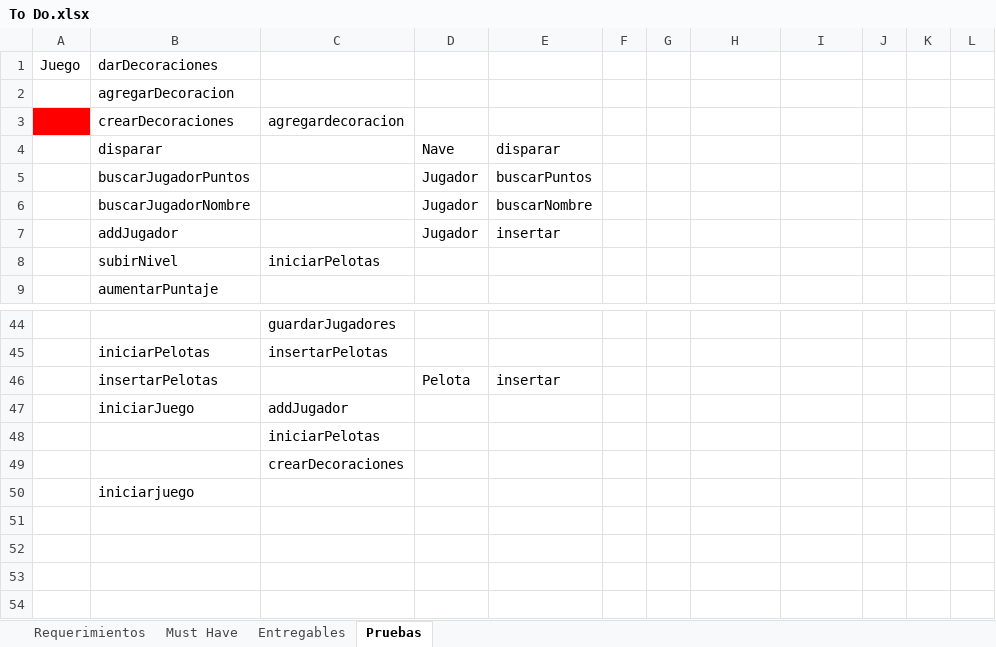
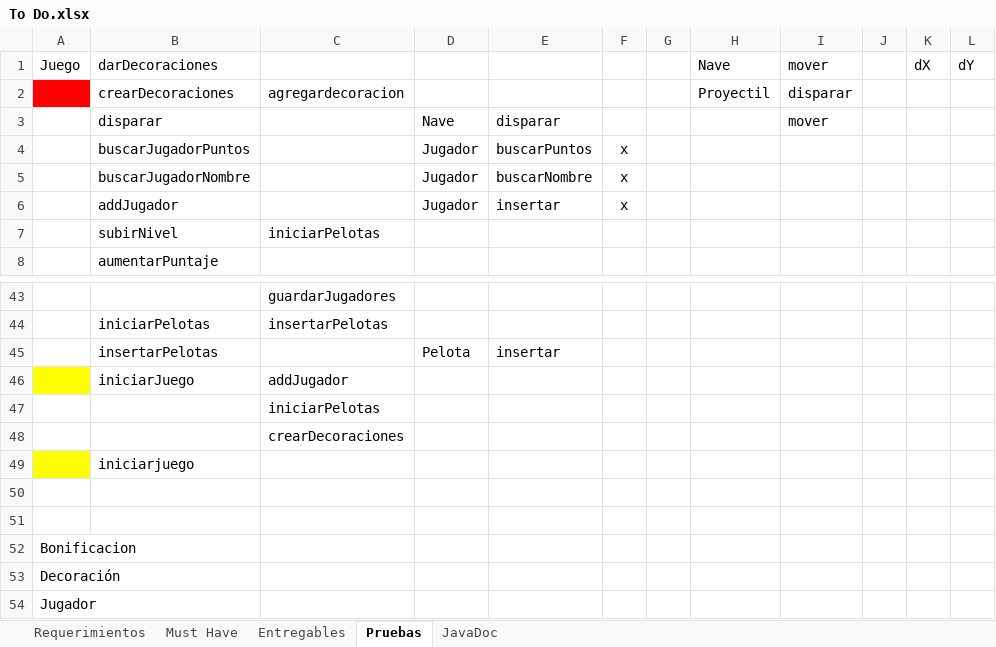
Before and after one commit to Javtor/proyecto-apo2, an Excel workbook: To Do.xlsx, sheet Pruebas, drawn as a sheet; only a part is shown, gaps mark what is left out; values as stored, in another font and other column widths than the file's, no borders; conditional formats not drawn; removed rows and columns are numbered as before the commit, all else as after; the diff names each change by its address in the sheet, - before the commit and + after, or states it on an @@ line.

Commit message:
Update ToDo para el JavaDoc y el diseño de pruebas

```diff
--- a/To Do.xlsx (sheet Pruebas)
+++ b/To Do.xlsx (sheet Pruebas)
+sheet tab: JavaDoc
-H1: (empty)
+H1: Nave
-I1: (empty)
+I1: mover
-K1: (empty)
+K1: dX
-L1: (empty)
+L1: dY
-row 2:  | agregarDecoracion
-H2: (empty)
+H2: Proyectil
-I2: (empty)
+I2: disparar
-I3: (empty)
+I3: mover
-F4:F6: (empty)
+F4:F6: x
-A46 fill: none
+A46 fill: #FFFF00
-A49 fill: none
+A49 fill: #FFFF00
+row 50: (empty)
+row 51: (empty)
+row 52: Bonificacion
+row 53: Decoración
+row 54: Jugador
```
Also changed, not shown: 5 other files.
